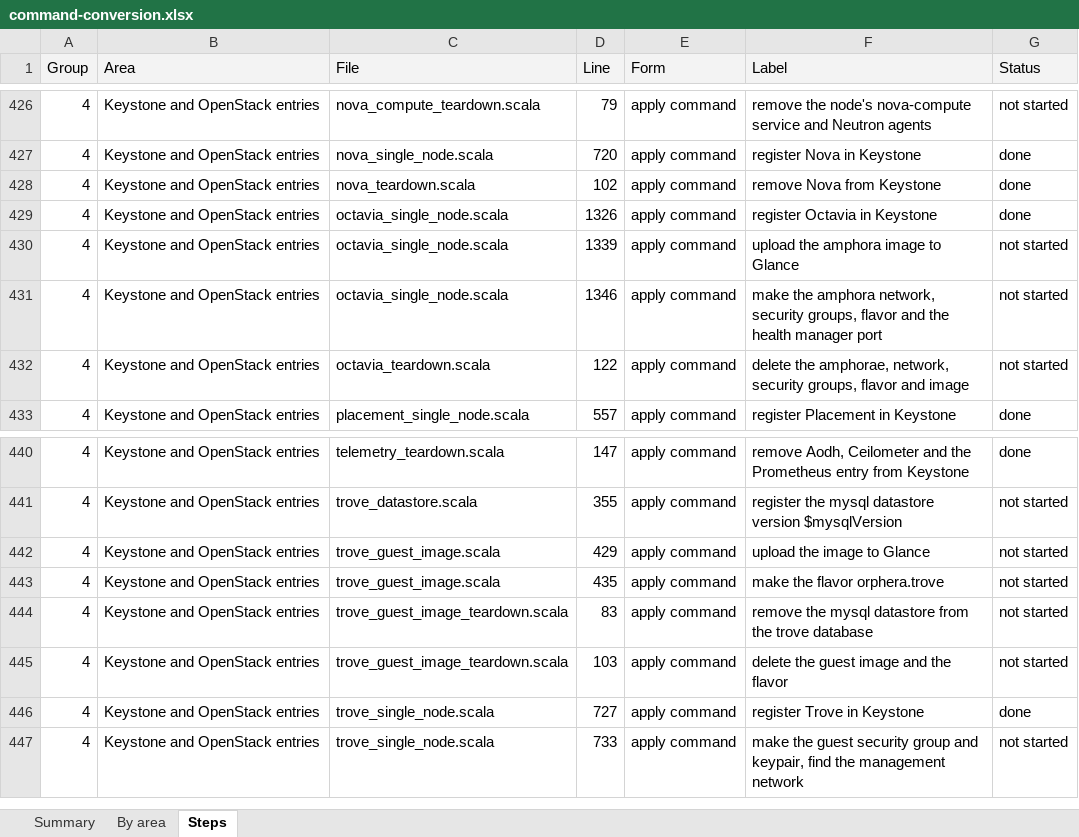
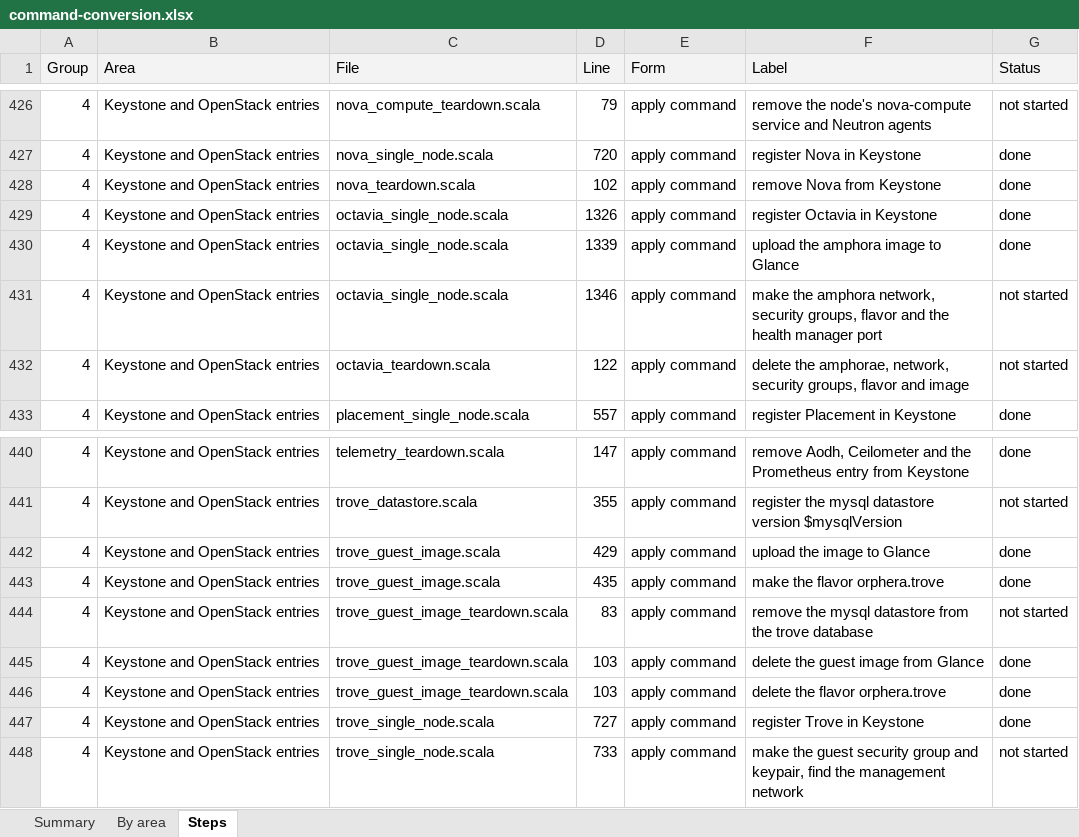
Before and after one commit to ljalbinson/orphera-pkg, an Excel workbook: docs/command-conversion.xlsx, sheet Steps, drawn as a sheet; only a part is shown, gaps mark what is left out; values as stored, in another font and other column widths than the file's, no borders; the diff names each change by its address in the sheet, - before the commit and + after, or states it on an @@ line.

```diff
--- a/docs/command-conversion.xlsx (sheet Steps)
+++ b/docs/command-conversion.xlsx (sheet Steps)
-G430 (Status): not started
+G430 (Status): done
-G442:G443 (Status): not started
+G442:G443 (Status): done
-F445 (Label): delete the guest image and the flavor
+F445 (Label): delete the guest image from Glance
-G445 (Status): not started
+G445 (Status): done
+row 446: 4 | Keystone and OpenStack entries | trove_guest_image_teardown.scala | 103 | apply command | delete the flavor orphera.trove | done
```
Also changed, not shown: sheet Summary, sheet By area, 12 other files.
